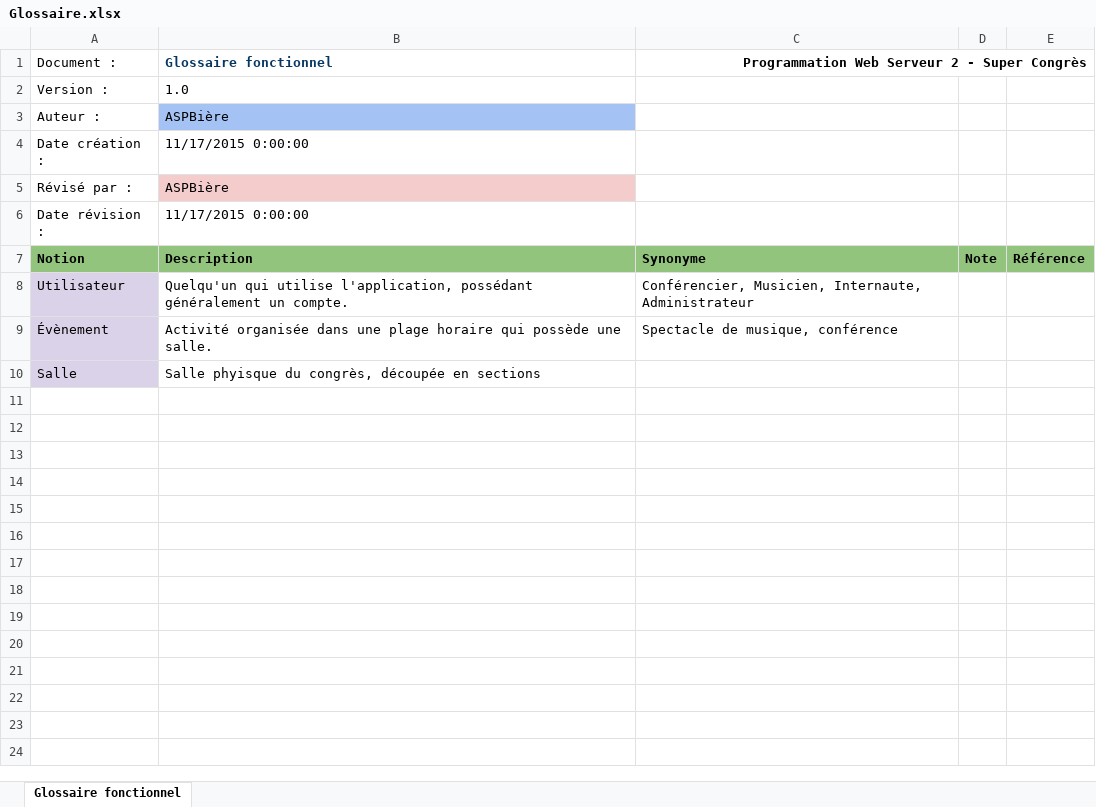
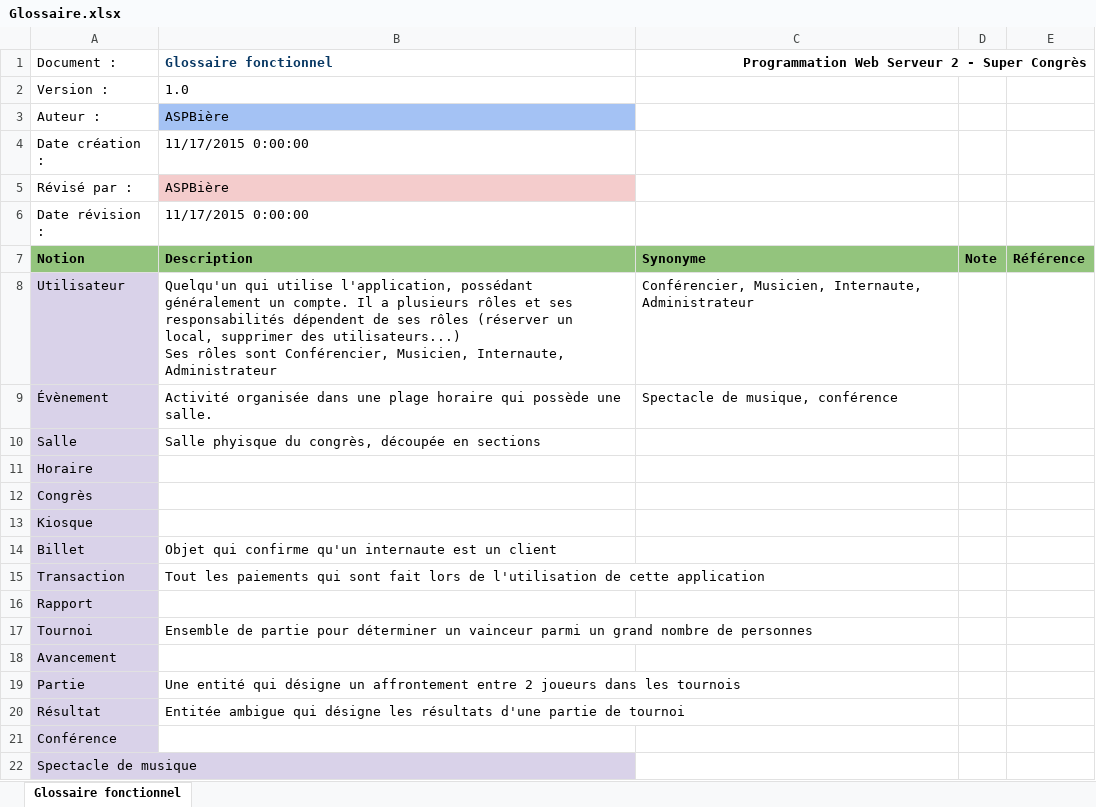
Before and after one commit to wilomgfx/ProjSessionProgWeb2, an Excel workbook: Analyse/Glossaire.xlsx, sheet Glossaire fonctionnel, drawn as a sheet; values as stored, in another font and other column widths than the file's, no borders; ↵ is a line break in a cell; the diff names each change by its address in the sheet, - before the commit and + after, or states it on an @@ line.

Commit message:
Edited glossaire
J'ai édité le glossaire pour y rajouter tous nos concepts fondamentaux.
Aussi, j'ai ajouté des descriptions qui seront à débattre.

```diff
--- a/Analyse/Glossaire.xlsx (sheet Glossaire fonctionnel)
+++ b/Analyse/Glossaire.xlsx (sheet Glossaire fonctionnel)
-B8: …un compte.
+B8: …un compte. Il a plusieurs rôles et ses responsabilités dépendent de ses rôles (réserver un local, supprimer des utilisateurs...) ↵ Ses rôles sont Conférencier, Musicien, Internaute, Administrateur
+row 11: Horaire
+row 12: Congrès
+row 13: Kiosque
+row 14: Billet | Objet qui confirme qu'un internaute est un client
+row 15: Transaction | Tout les paiements qui sont fait lors de l'utilisation de cette application
+row 16: Rapport
+row 17: Tournoi | Ensemble de partie pour déterminer un vainceur parmi un grand nombre de personnes
+row 18: Avancement
+row 19: Partie | Une entité qui désigne un affrontement entre 2 joueurs dans les tournois
+row 20: Résultat | Entitée ambigue qui désigne les résultats d'une partie de tournoi
+row 21: Conférence
+row 22: Spectacle de musique
```
